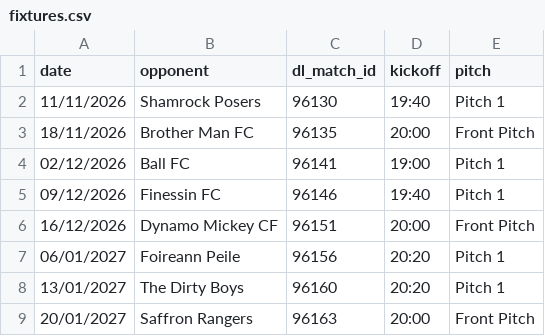
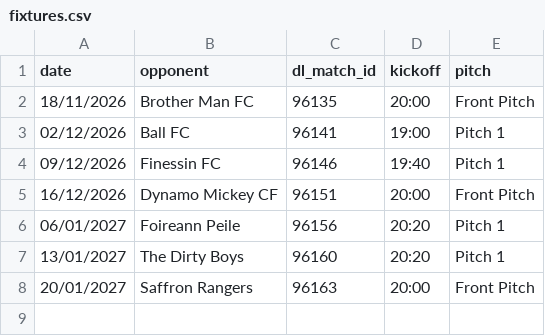
Before and after one commit to bendahmen/borulanta, a CSV file: data/fixtures.csv, drawn as a sheet; the diff names each change by its address in the sheet, - before the commit and + after, or states it on an @@ line.

```diff
--- a/data/fixtures.csv
+++ b/data/fixtures.csv
-row 2: 11/11/2026 | Shamrock Posers | 96130 | 19:40 | Pitch 1
```
Also changed, not shown: data/attendance.csv, data/match_events.csv, 1 other file.
